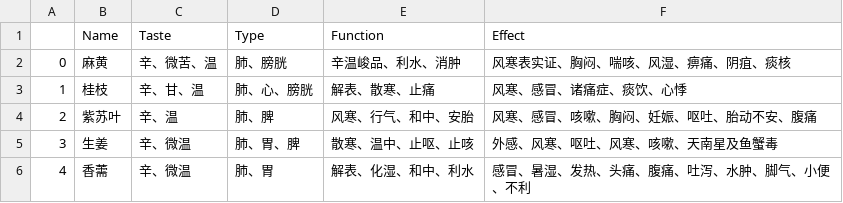
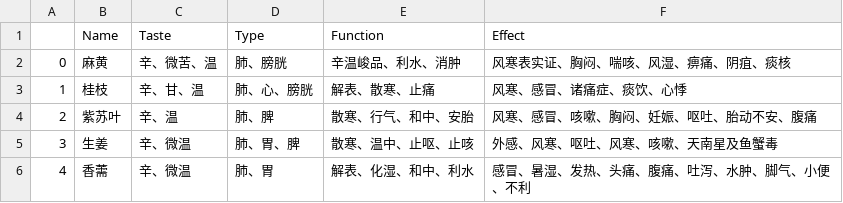
Before and after one commit to MarsPain/Chinese_Medicine, a CSV file: feature_engineering/data_treat.csv, drawn as a sheet; only a part is shown.

```diff
--- a/feature_engineering/data_treat.csv
+++ b/feature_engineering/data_treat.csv
@@ -3,3 +3,3 @@
 1,桂枝,辛、甘、温,肺、心、膀胱,解表、散寒、止痛,风寒、感冒、诸痛症、痰饮、心悸
-2,紫苏叶,辛、温,肺、脾,风寒、行气、和中、安胎,风寒、感冒、咳嗽、胸闷、妊娠、呕吐、胎动不安、腹痛
+2,紫苏叶,辛、温,肺、脾,散寒、行气、和中、安胎,风寒、感冒、咳嗽、胸闷、妊娠、呕吐、胎动不安、腹痛
 3,生姜,辛、微温,肺、胃、脾,散寒、温中、止呕、止咳,外感、风寒、呕吐、风寒、咳嗽、天南星及鱼蟹毒
```
Also changed, not shown: 1 other file.
